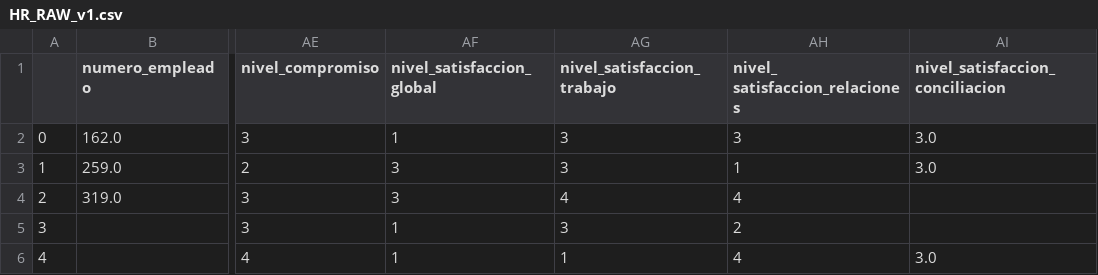
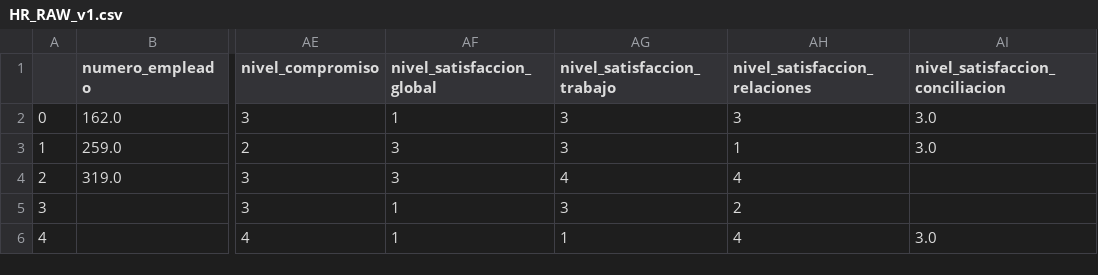
Before and after one commit to SilviaFarled/Modulo-3-Proyecto-Grupo4-Datahoot, a CSV file: HR_RAW_v1.csv, drawn as a sheet; only a part is shown, gaps mark what is left out; the diff names each change by its address in the sheet, - before the commit and + after, or states it on an @@ line.

```diff
--- a/HR_RAW_v1.csv
+++ b/HR_RAW_v1.csv
-AH1: nivel_ satisfaccion_relaciones
+AH1: nivel_satisfaccion_relaciones
```
Also changed, not shown: HR_RAW_v2.csv, 2 other files.
